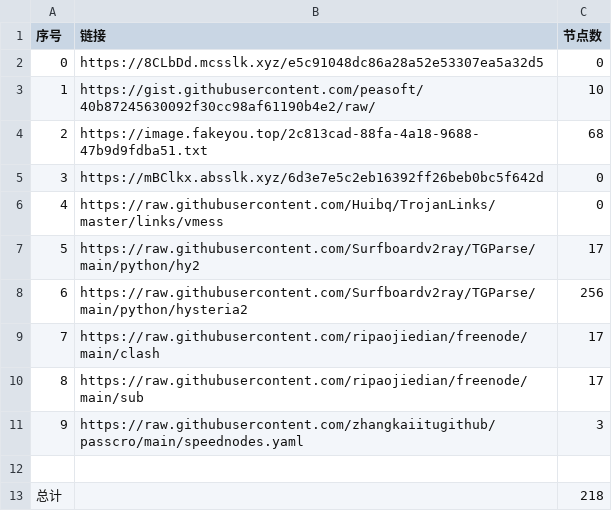
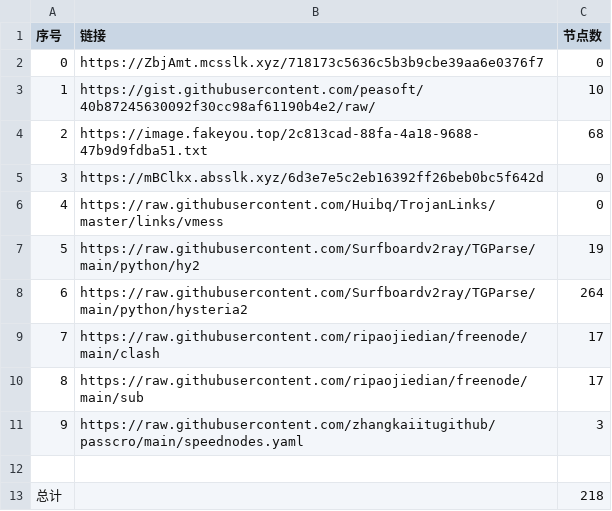
Before and after one commit to sdxinm/NoMoreWalls, a CSV file: list_result.csv, drawn as a sheet.

```diff
--- a/list_result.csv
+++ b/list_result.csv
@@ -1,3 +1,3 @@
 序号,链接,节点数
-0,https://8CLbDd.mcsslk.xyz/e5c91048dc86a28a52e53307ea5a32d5,0
+0,https://ZbjAmt.mcsslk.xyz/718173c5636c5b3b9cbe39aa6e0376f7,0
 1,https://gist.githubusercontent.com/peasoft/40b87245630092f30cc98af61190b4e2/raw/,10
@@ -6,4 +6,4 @@
 4,https://raw.githubusercontent.com/Huibq/TrojanLinks/master/links/vmess,0
-5,https://raw.githubusercontent.com/Surfboardv2ray/TGParse/main/python/hy2,17
-6,https://raw.githubusercontent.com/Surfboardv2ray/TGParse/main/python/hysteria2,256
+5,https://raw.githubusercontent.com/Surfboardv2ray/TGParse/main/python/hy2,19
+6,https://raw.githubusercontent.com/Surfboardv2ray/TGParse/main/python/hysteria2,264
 7,https://raw.githubusercontent.com/ripaojiedian/freenode/main/clash,17
```
Also changed, not shown: 7 other files.
